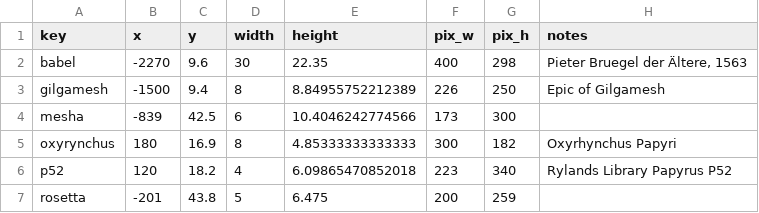
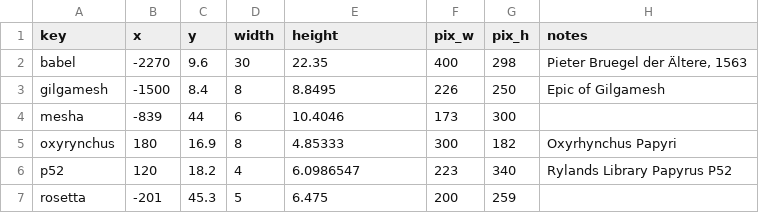
Before and after one commit to kreier/timeline, a CSV file: db/pictures.csv, drawn as a sheet.

```diff
--- a/db/pictures.csv
+++ b/db/pictures.csv
@@ -2,6 +2,6 @@ key,x,y,width,height,pix_w,pix_h,notes
 babel,-2270,9.6,30,22.35,400,298,"Pieter Bruegel der Ältere, 1563"
-gilgamesh,-1500,9.4,8,8.84955752212389,226,250,Epic of Gilgamesh
-mesha,-839,42.5,6,10.4046242774566,173,300,
-oxyrynchus,180,16.9,8,4.85333333333333,300,182,Oxyrhynchus Papyri
-p52,120,18.2,4,6.09865470852018,223,340,Rylands Library Papyrus P52
-rosetta,-201,43.8,5,6.475,200,259,
+gilgamesh,-1500,8.4,8,8.8495,226,250,Epic of Gilgamesh
+mesha,-839,44,6,10.4046,173,300,
+oxyrynchus,180,16.9,8,4.85333,300,182,Oxyrhynchus Papyri
+p52,120,18.2,4,6.0986547,223,340,Rylands Library Papyrus P52
+rosetta,-201,45.3,5,6.475,200,259,
```
Also changed, not shown: db/caesars.csv, db/events.csv, 10 other files.
